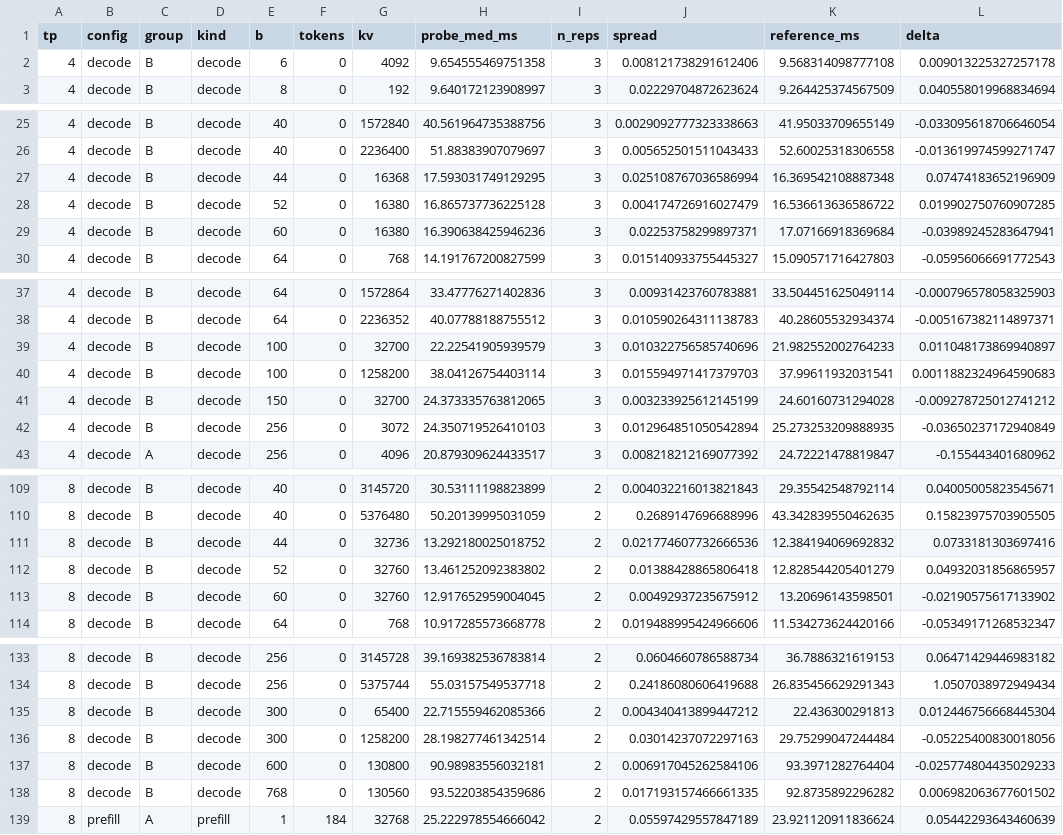
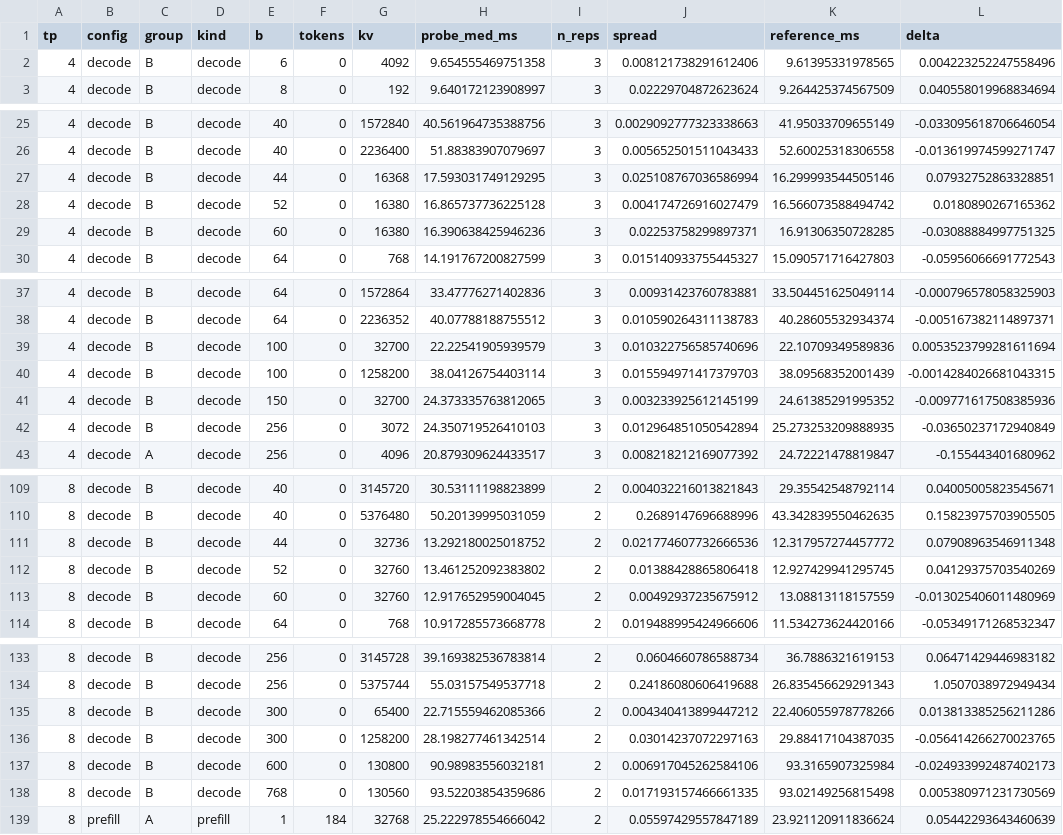
Before and after one commit to liyuanzhe1991/aiconfigurator, a CSV file: fpm_e2e_20260811/probes_v2_scores.csv, drawn as a sheet; only a part is shown, gaps mark what is left out; the diff covers the shown part only.

```diff
--- a/fpm_e2e_20260811/probes_v2_scores.csv
+++ b/fpm_e2e_20260811/probes_v2_scores.csv
@@ -1,3 +1,3 @@
 tp,config,group,kind,b,tokens,kv,probe_med_ms,n_reps,spread,reference_ms,delta
-4,decode,B,decode,6,0,4092,9.654555469751358,3,0.008121738291612406,9.568314098777108,0.009013225327257178
+4,decode,B,decode,6,0,4092,9.654555469751358,3,0.008121738291612406,9.61395331978565,0.004223252247558496
 4,decode,B,decode,8,0,192,9.640172123908997,3,0.02229704872623624,9.264425374567509,0.040558019968834694
@@ -26,5 +26,5 @@ tp,config,group,kind,b,tokens,kv,probe_med_ms,n_reps,spread,reference_ms,delta
 4,decode,B,decode,40,0,2236400,51.88383907079697,3,0.005652501511043433,52.60025318306558,-0.013619974599271747
-4,decode,B,decode,44,0,16368,17.593031749129295,3,0.025108767036586994,16.369542108887348,0.07474183652196909
-4,decode,B,decode,52,0,16380,16.865737736225128,3,0.004174726916027479,16.536613636586722,0.019902750760907285
-4,decode,B,decode,60,0,16380,16.390638425946236,3,0.02253758299897371,17.07166918369684,-0.03989245283647941
+4,decode,B,decode,44,0,16368,17.593031749129295,3,0.025108767036586994,16.299993544505146,0.07932752863328851
+4,decode,B,decode,52,0,16380,16.865737736225128,3,0.004174726916027479,16.566073588494742,0.0180890267165362
+4,decode,B,decode,60,0,16380,16.390638425946236,3,0.02253758299897371,16.91306350728285,-0.03088884997751325
 4,decode,B,decode,64,0,768,14.191767200827599,3,0.015140933755445327,15.090571716427803,-0.05956066691772543
@@ -38,5 +38,5 @@ tp,config,group,kind,b,tokens,kv,probe_med_ms,n_reps,spread,reference_ms,delta
 4,decode,B,decode,64,0,2236352,40.07788188755512,3,0.010590264311138783,40.28605532934374,-0.005167382114897371
-4,decode,B,decode,100,0,32700,22.22541905939579,3,0.010322756585740696,21.982552002764233,0.011048173869940897
-4,decode,B,decode,100,0,1258200,38.04126754403114,3,0.015594971417379703,37.99611932031541,0.0011882324964590683
-4,decode,B,decode,150,0,32700,24.373335763812065,3,0.003233925612145199,24.60160731294028,-0.009278725012741212
+4,decode,B,decode,100,0,32700,22.22541905939579,3,0.010322756585740696,22.10709349589836,0.0053523799281611694
+4,decode,B,decode,100,0,1258200,38.04126754403114,3,0.015594971417379703,38.09568352001439,-0.0014284026681043315
+4,decode,B,decode,150,0,32700,24.373335763812065,3,0.003233925612145199,24.61385291995352,-0.009771617508385936
 4,decode,B,decode,256,0,3072,24.350719526410103,3,0.012964851050542894,25.273253209888935,-0.03650237172940849
@@ -110,5 +110,5 @@ tp,config,group,kind,b,tokens,kv,probe_med_ms,n_reps,spread,reference_ms,delta
 8,decode,B,decode,40,0,5376480,50.20139995031059,2,0.2689147696688996,43.342839550462635,0.15823975703905505
-8,decode,B,decode,44,0,32736,13.292180025018752,2,0.021774607732666536,12.384194069692832,0.0733181303697416
-8,decode,B,decode,52,0,32760,13.461252092383802,2,0.01388428865806418,12.828544205401279,0.04932031856865957
-8,decode,B,decode,60,0,32760,12.917652959004045,2,0.00492937235675912,13.20696143598501,-0.02190575617133902
+8,decode,B,decode,44,0,32736,13.292180025018752,2,0.021774607732666536,12.317957274457772,0.07908963546911348
+8,decode,B,decode,52,0,32760,13.461252092383802,2,0.01388428865806418,12.927429941295745,0.04129375703540269
+8,decode,B,decode,60,0,32760,12.917652959004045,2,0.00492937235675912,13.08813118157559,-0.013025406011480969
 8,decode,B,decode,64,0,768,10.917285573668778,2,0.019488995424966606,11.534273624420166,-0.05349171268532347
@@ -134,6 +134,6 @@ tp,config,group,kind,b,tokens,kv,probe_med_ms,n_reps,spread,reference_ms,delta
 8,decode,B,decode,256,0,5375744,55.03157549537718,2,0.24186080606419688,26.835456629291343,1.0507038972949434
-8,decode,B,decode,300,0,65400,22.715559462085366,2,0.004340413899447212,22.436300291813,0.012446756668445304
-8,decode,B,decode,300,0,1258200,28.198277461342514,2,0.03014237072297163,29.75299047244484,-0.05225400830018056
-8,decode,B,decode,600,0,130800,90.98983556032181,2,0.006917045262584106,93.3971282764404,-0.025774804435029233
-8,decode,B,decode,768,0,130560,93.52203854359686,2,0.017193157466661335,92.8735892296282,0.006982063677601502
+8,decode,B,decode,300,0,65400,22.715559462085366,2,0.004340413899447212,22.406055978778266,0.013813385256211286
+8,decode,B,decode,300,0,1258200,28.198277461342514,2,0.03014237072297163,29.88417104387035,-0.056414266270023765
+8,decode,B,decode,600,0,130800,90.98983556032181,2,0.006917045262584106,93.3165907325984,-0.024933992487402173
+8,decode,B,decode,768,0,130560,93.52203854359686,2,0.017193157466661335,93.02149256815498,0.005380971231730569
 8,prefill,A,prefill,1,184,32768,25.222978554666042,2,0.05597429557847189,23.921120911836624,0.05442293643460639
```
Also changed, not shown: 40 edited cells elsewhere in this file, 2 other files.
